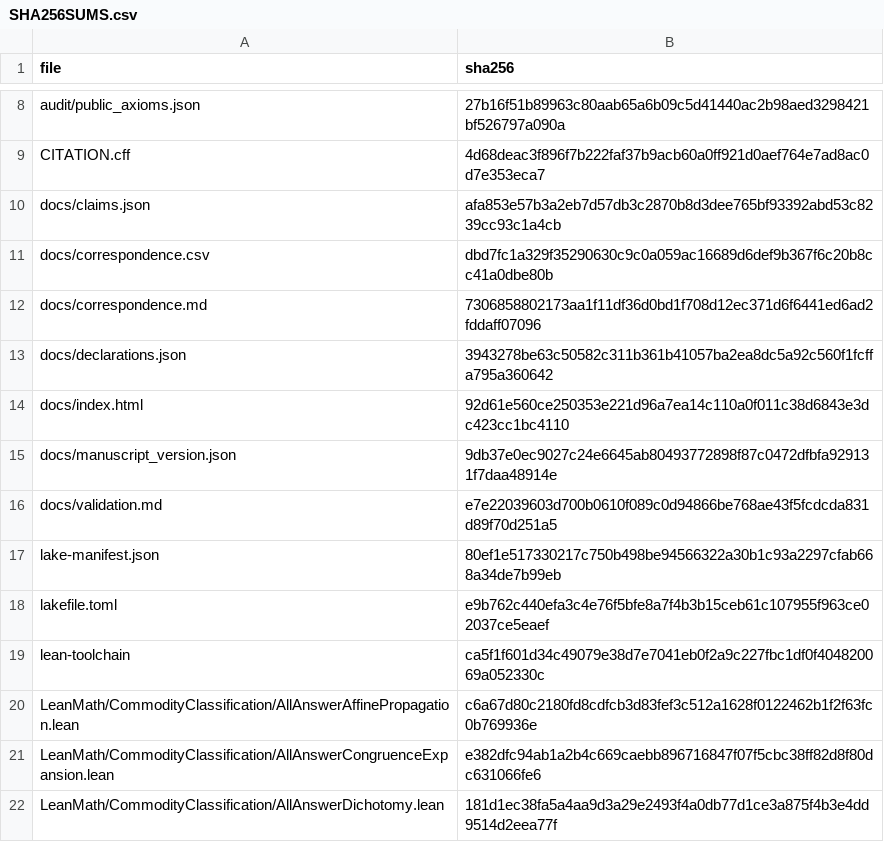
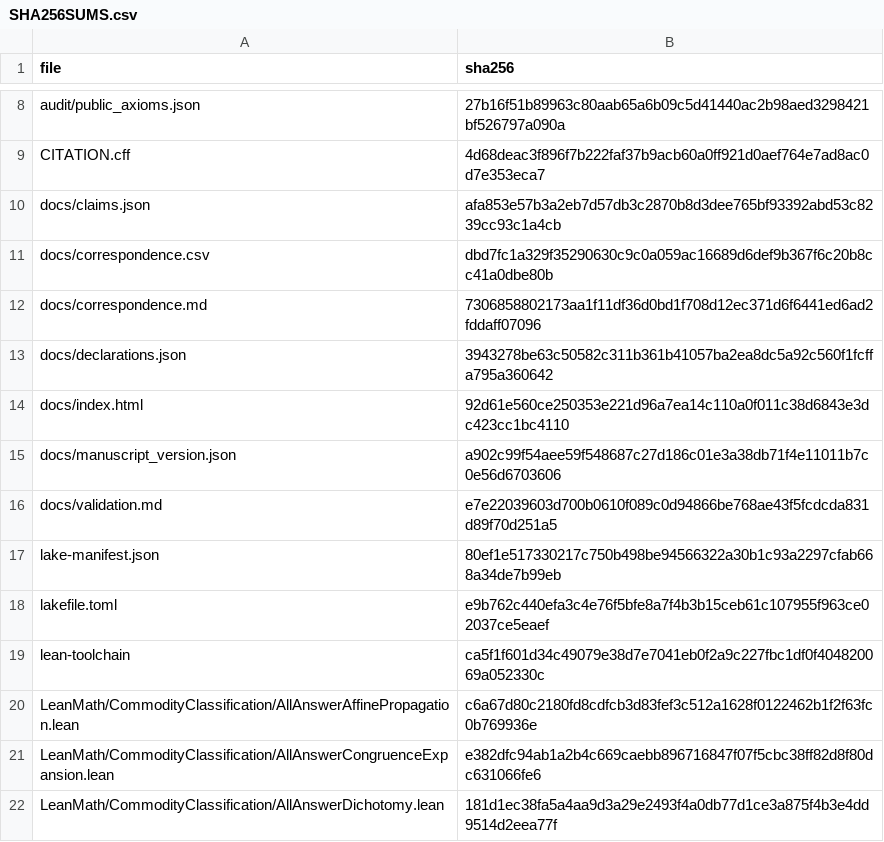
Before and after one commit to HideyasuSATO/commodity-classification-policy-evaluation, a CSV file: SHA256SUMS.csv, drawn as a sheet; only a part is shown, gaps mark what is left out.

Commit message:
Refresh file hashes for the manuscript metadata

```diff
--- a/SHA256SUMS.csv
+++ b/SHA256SUMS.csv
@@ -14,3 +14,3 @@ docs/declarations.json,3943278be63c50582c311b361b41057ba2ea8dc5a92c560f1fcffa795
 docs/index.html,92d61e560ce250353e221d96a7ea14c110a0f011c38d6843e3dc423cc1bc4110
-docs/manuscript_version.json,9db37e0ec9027c24e6645ab80493772898f87c0472dfbfa929131f7daa48914e
+docs/manuscript_version.json,a902c99f54aee59f548687c27d186c01e3a38db71f4e11011b7c0e56d6703606
 docs/validation.md,e7e22039603d700b0610f089c0d94866be768ae43f5fcdcda831d89f70d251a5
```
